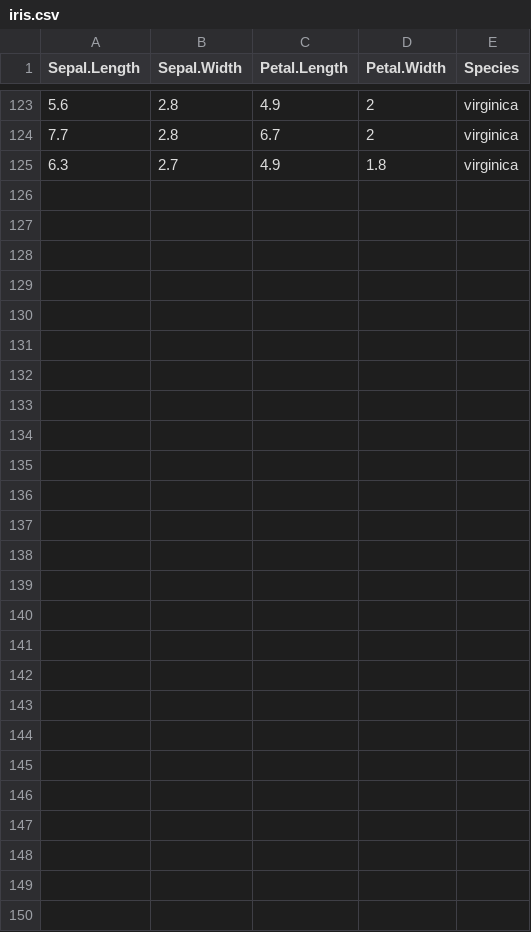
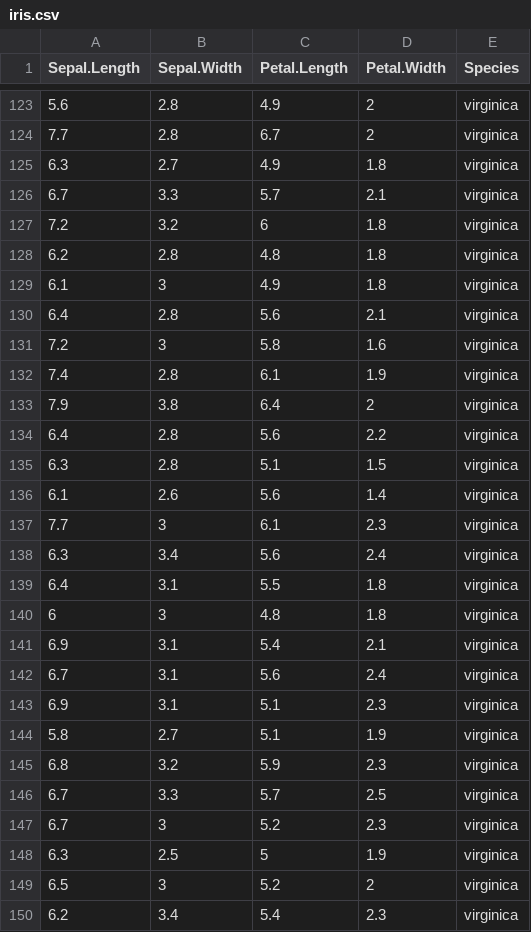
Before and after one commit to quanee/Note, a CSV file: Python/Analyze Data/iris.csv, drawn as a sheet; only a part is shown, gaps mark what is left out; the diff names each change by its address in the sheet, - before the commit and + after, or states it on an @@ line.

Commit message:
update file iris.csv

```diff
--- a/Python/Analyze Data/iris.csv
+++ b/Python/Analyze Data/iris.csv
+row 126: 6.7 | 3.3 | 5.7 | 2.1 | virginica
+row 127: 7.2 | 3.2 | 6 | 1.8 | virginica
+row 128: 6.2 | 2.8 | 4.8 | 1.8 | virginica
+row 129: 6.1 | 3 | 4.9 | 1.8 | virginica
+row 130: 6.4 | 2.8 | 5.6 | 2.1 | virginica
+row 131: 7.2 | 3 | 5.8 | 1.6 | virginica
+row 132: 7.4 | 2.8 | 6.1 | 1.9 | virginica
+row 133: 7.9 | 3.8 | 6.4 | 2 | virginica
+row 134: 6.4 | 2.8 | 5.6 | 2.2 | virginica
+row 135: 6.3 | 2.8 | 5.1 | 1.5 | virginica
+row 136: 6.1 | 2.6 | 5.6 | 1.4 | virginica
+row 137: 7.7 | 3 | 6.1 | 2.3 | virginica
+row 138: 6.3 | 3.4 | 5.6 | 2.4 | virginica
+row 139: 6.4 | 3.1 | 5.5 | 1.8 | virginica
+row 140: 6 | 3 | 4.8 | 1.8 | virginica
+row 141: 6.9 | 3.1 | 5.4 | 2.1 | virginica
+row 142: 6.7 | 3.1 | 5.6 | 2.4 | virginica
+row 143: 6.9 | 3.1 | 5.1 | 2.3 | virginica
+row 144: 5.8 | 2.7 | 5.1 | 1.9 | virginica
+row 145: 6.8 | 3.2 | 5.9 | 2.3 | virginica
+row 146: 6.7 | 3.3 | 5.7 | 2.5 | virginica
+row 147: 6.7 | 3 | 5.2 | 2.3 | virginica
+row 148: 6.3 | 2.5 | 5 | 1.9 | virginica
+row 149: 6.5 | 3 | 5.2 | 2 | virginica
+row 150: 6.2 | 3.4 | 5.4 | 2.3 | virginica
```
